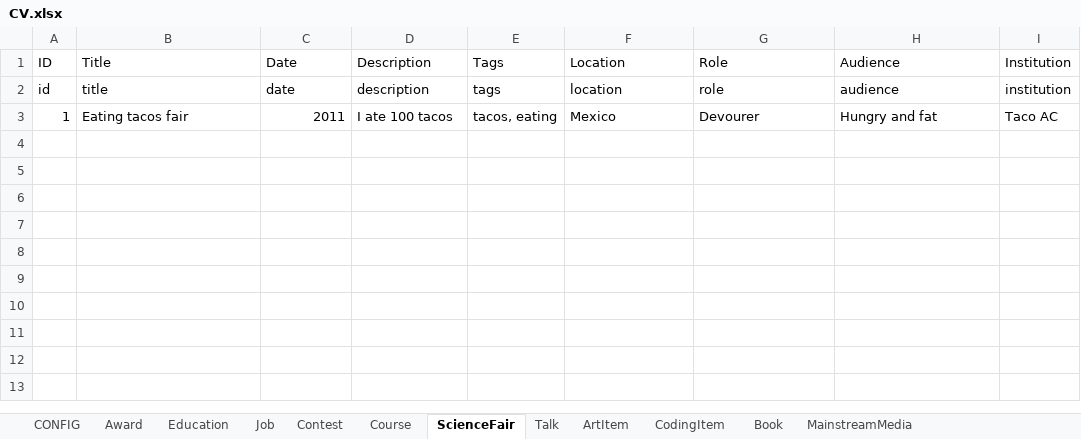
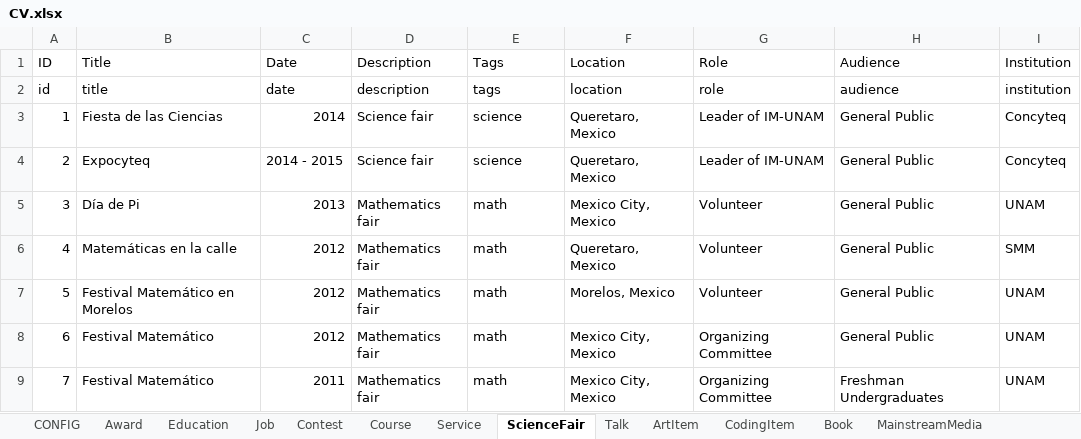
Before and after one commit to leomtz/personalpage, an Excel workbook: data/CV.xlsx, sheet ScienceFair, drawn as a sheet; values as stored, in another font and other column widths than the file's, no borders; the diff names each change by its address in the sheet, - before the commit and + after, or states it on an @@ line.

Commit message:
CV Database updated as of today
- Added Service worksheet
- Added participation in math contests and various service activities

```diff
--- a/data/CV.xlsx (sheet ScienceFair)
+++ b/data/CV.xlsx (sheet ScienceFair)
+sheet tab: Service
-B3 (Title): Eating tacos fair
+B3 (Title): Fiesta de las Ciencias
-C3 (Date): 2011
+C3 (Date): 2014
-D3 (Description): I ate 100 tacos
+D3 (Description): Science fair
-E3 (Tags): tacos, eating
+E3 (Tags): science
-F3 (Location): Mexico
+F3 (Location): Queretaro, Mexico
-G3 (Role): Devourer
+G3 (Role): Leader of IM-UNAM
-H3 (Audience): Hungry and fat
+H3 (Audience): General Public
-I3 (Institution): Taco AC
+I3 (Institution): Concyteq
+row 4: 2 | Expocyteq | 2014 - 2015 | Science fair | science | Queretaro, Mexico | Leader of IM-UNAM | General Public | Concyteq
+row 5: 3 | Día de Pi | 2013 | Mathematics fair | math | Mexico City, Mexico | Volunteer | General Public | UNAM
+row 6: 4 | Matemáticas en la calle | 2012 | Mathematics fair | math | Queretaro, Mexico | Volunteer | General Public | SMM
+row 7: 5 | Festival Matemático en Morelos | 2012 | Mathematics fair | math | Morelos, Mexico | Volunteer | General Public | UNAM
+row 8: 6 | Festival Matemático | 2012 | Mathematics fair | math | Mexico City, Mexico | Organizing Committee | General Public | UNAM
+row 9: 7 | Festival Matemático | 2011 | Mathematics fair | math | Mexico City, Mexico | Organizing Committee | Freshman Undergraduates | UNAM
```
Also changed, not shown: sheet Contest, sheet CONFIG, 3 other files.
